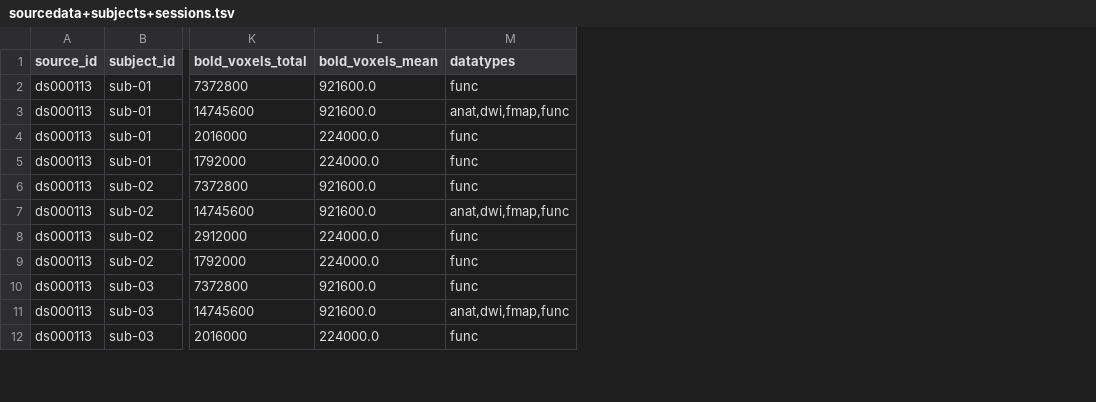
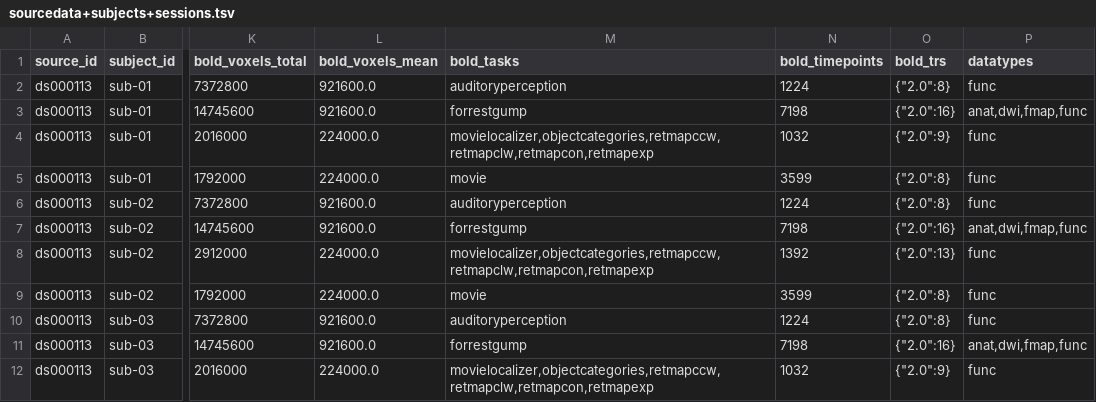
Before and after one commit to OpenNeuroStudies/study-ds000113, a TSV file: sourcedata/sourcedata+subjects+sessions.tsv, drawn as a sheet; only a part is shown, gaps mark what is left out; the diff names each change by its address in the sheet, - before the commit and + after, or states it on an @@ line.

Commit message:
Enhance extractions for sourcedata with more info on bold dynamics
We have bold_trs as dict[str,int] since json requires string keys.  YAML does not have
that limitation so may be at some point we would switch but then we might get some wild
1.33333333 values etc

```diff
--- a/sourcedata/sourcedata+subjects+sessions.tsv
+++ b/sourcedata/sourcedata+subjects+sessions.tsv
+column M (bold_tasks), rows 2-12: auditoryperception | forrestgump | movielocalizer,objectcategories,retmapccw,retmapclw,retmapcon,retmapexp | movie | auditoryperception | forrestgump | movielocalizer,objectcategories,retmapccw,retmapclw,retmapcon,retmapexp | movie | auditoryperception | forrestgump | movielocalizer,objectcategories,retmapccw,retmapclw,retmapcon,retmapexp
+column N (bold_timepoints), rows 2-12: 1224 | 7198 | 1032 | 3599 | 1224 | 7198 | 1392 | 3599 | 1224 | 7198 | 1032
+column O (bold_trs), rows 2-12: {"2.0":8} | {"2.0":16} | {"2.0":9} | {"2.0":8} | {"2.0":8} | {"2.0":16} | {"2.0":13} | {"2.0":8} | {"2.0":8} | {"2.0":16} | {"2.0":9}
```
Also changed, not shown: sourcedata/sourcedata.tsv.
